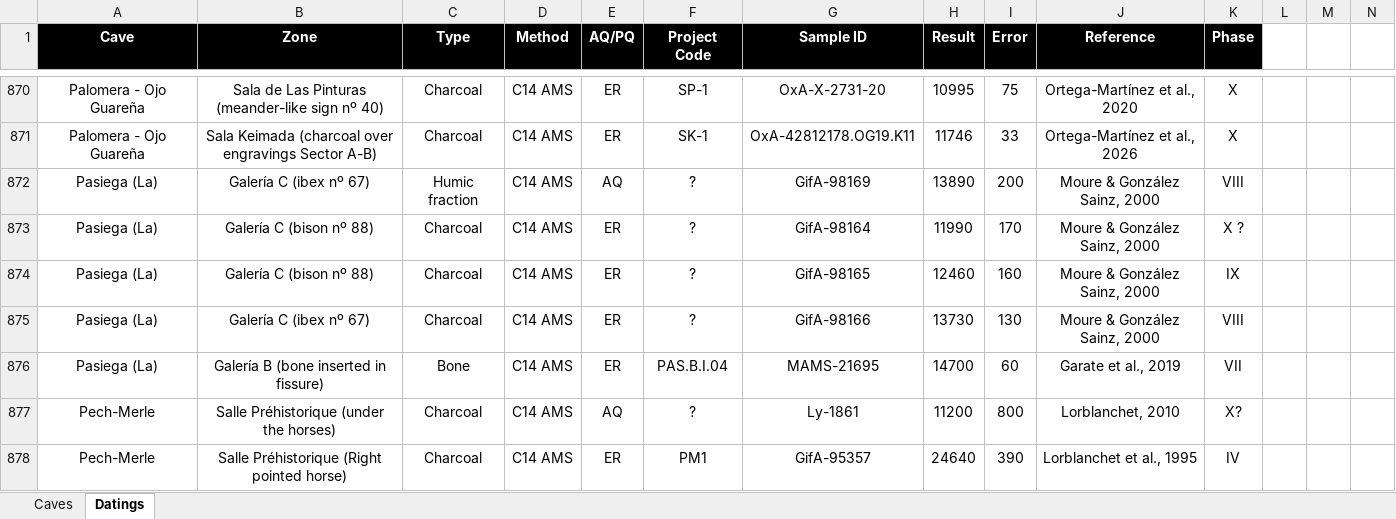
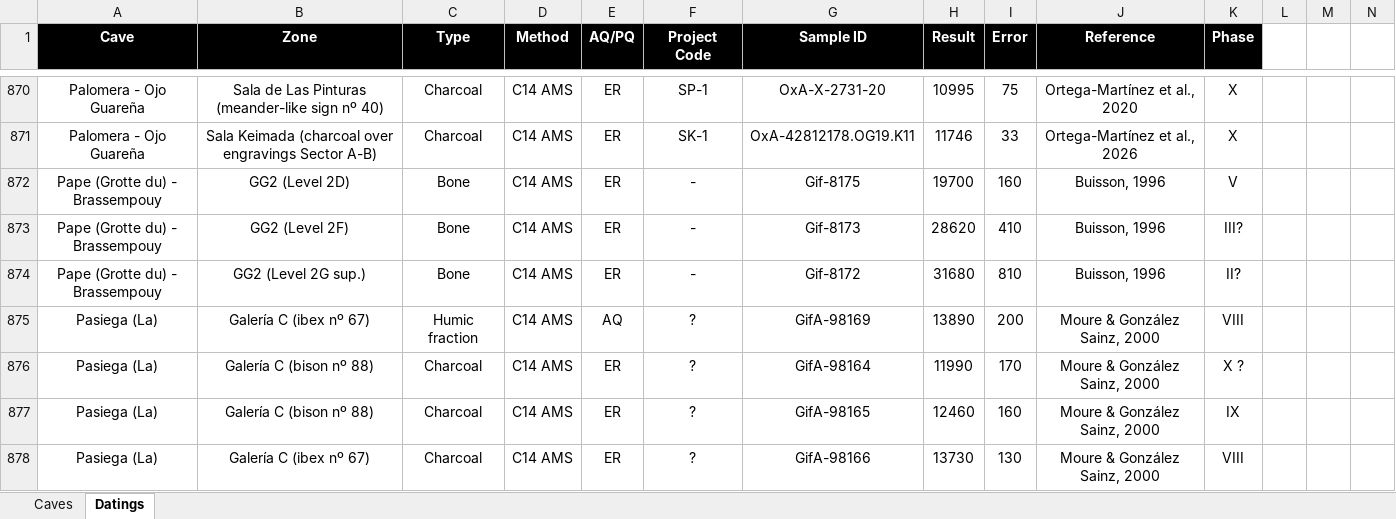
Before and after one commit to inakiintxaurbe/Pleistocene_Human_Use_Of_Caves, an Excel workbook: data/Table-Data-Base.xlsx, sheet Datings, drawn as a sheet; only a part is shown, gaps mark what is left out; the shorter side is filled out with more unchanged rows; values as stored, in another font and other column widths than the file's, no borders; rows hold the shown columns only; the diff names each change by its address in the sheet, - before the commit and + after, or states it on an @@ line.

```diff
--- a/data/Table-Data-Base.xlsx (sheet Datings)
+++ b/data/Table-Data-Base.xlsx (sheet Datings)
+row 872: Pape (Grotte du) - Brassempouy | GG2 (Level 2D) | Bone | C14 AMS | ER | - | Gif-8175 | 19700 | 160 | Buisson, 1996 | V
+row 873: Pape (Grotte du) - Brassempouy | GG2 (Level 2F) | Bone | C14 AMS | ER | - | Gif-8173 | 28620 | 410 | Buisson, 1996 | III?
+row 874: Pape (Grotte du) - Brassempouy | GG2 (Level 2G sup.) | Bone | C14 AMS | ER | - | Gif-8172 | 31680 | 810 | Buisson, 1996 | II?
```
Also changed, not shown: sheet Caves.
